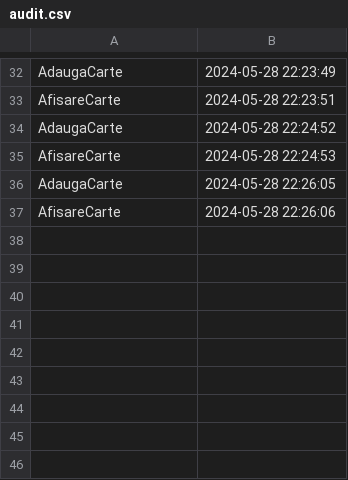
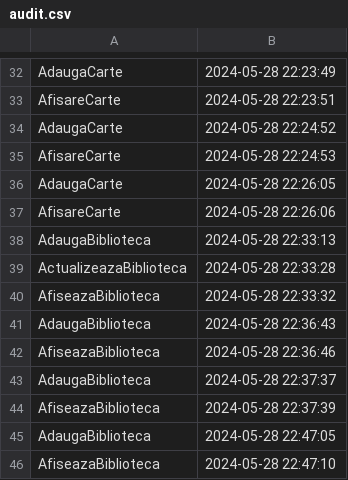
Before and after one commit to ZugravuAlexandra/PAO-Final-Project, a CSV file: audit.csv, drawn as a sheet; only a part is shown, gaps mark what is left out; the diff names each change by its address in the sheet, - before the commit and + after, or states it on an @@ line.

Commit message:
fisier baza de date + schimbare biblioteca

```diff
--- a/audit.csv
+++ b/audit.csv
+row 38: AdaugaBiblioteca | 2024-05-28 22:33:13
+row 39: ActualizeazaBiblioteca | 2024-05-28 22:33:28
+row 40: AfiseazaBiblioteca | 2024-05-28 22:33:32
+row 41: AdaugaBiblioteca | 2024-05-28 22:36:43
+row 42: AfiseazaBiblioteca | 2024-05-28 22:36:46
+row 43: AdaugaBiblioteca | 2024-05-28 22:37:37
+row 44: AfiseazaBiblioteca | 2024-05-28 22:37:39
+row 45: AdaugaBiblioteca | 2024-05-28 22:47:05
+row 46: AfiseazaBiblioteca | 2024-05-28 22:47:10
```
Also changed, not shown: 3 other files.
